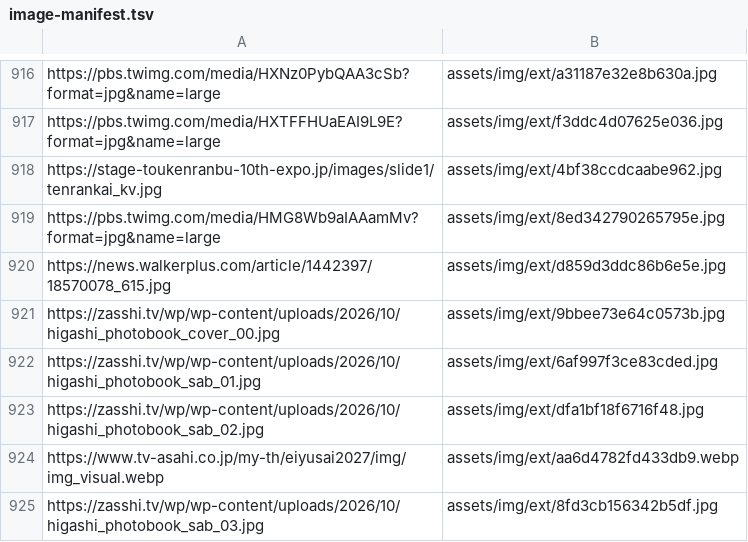
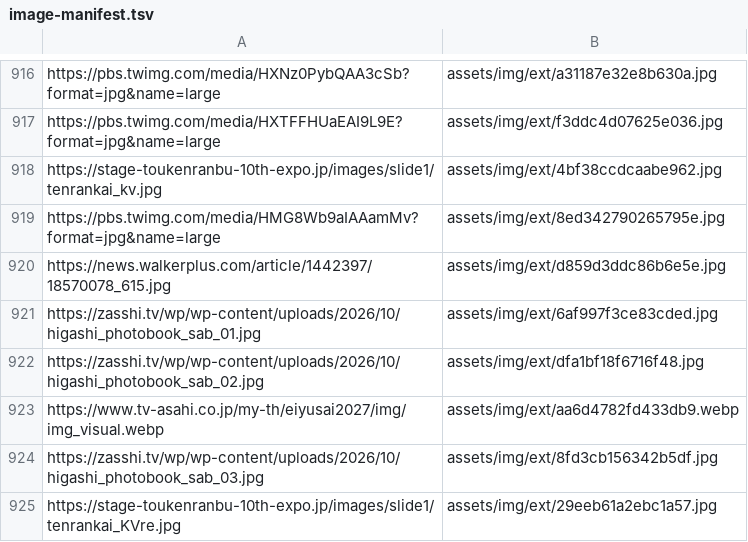
Before and after one commit to DAODAODAO-cmd/tonchan-archive, a TSV file: tools/image-manifest.tsv, drawn as a sheet; only a part is shown, gaps mark what is left out; the shorter side is filled out with more unchanged rows; the diff names each change by its address in the sheet, - before the commit and + after, or states it on an @@ line.

```diff
--- a/tools/image-manifest.tsv
+++ b/tools/image-manifest.tsv
-row 921: https://zasshi.tv/wp/wp-content/uploads/2026/10/higashi_photobook_cover_00.jpg | assets/img/ext/9bbee73e64c0573b.jpg
```
Also changed, not shown: 5 other files.
